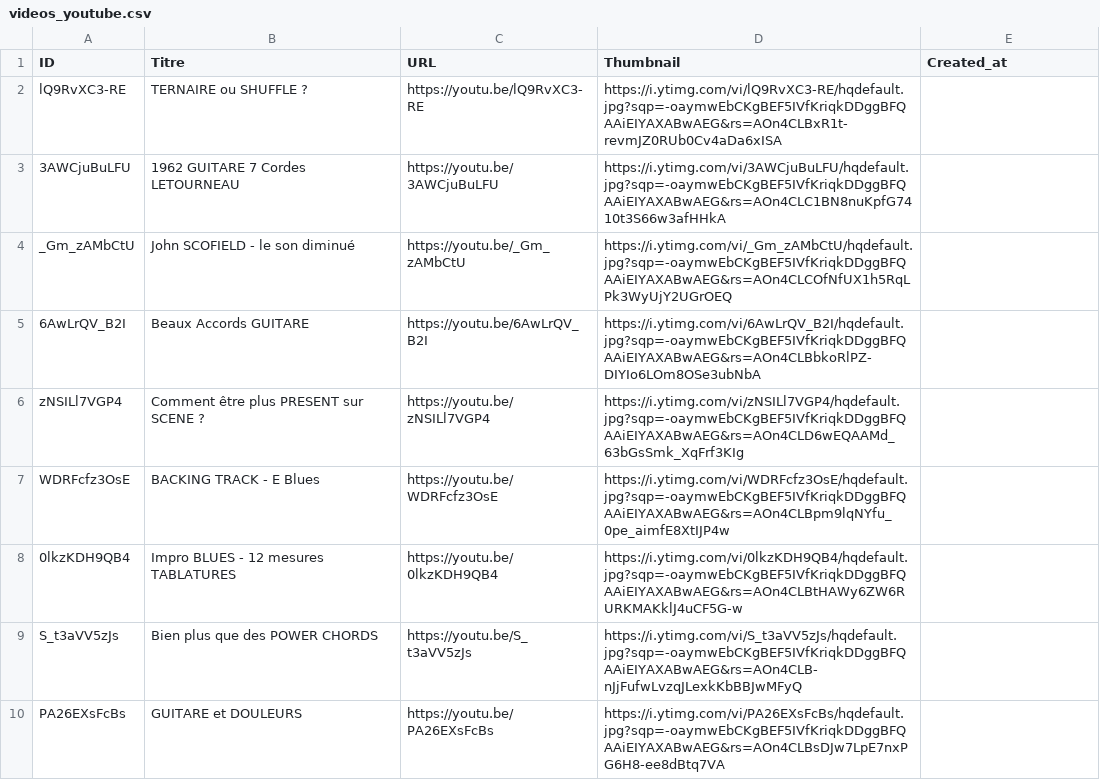
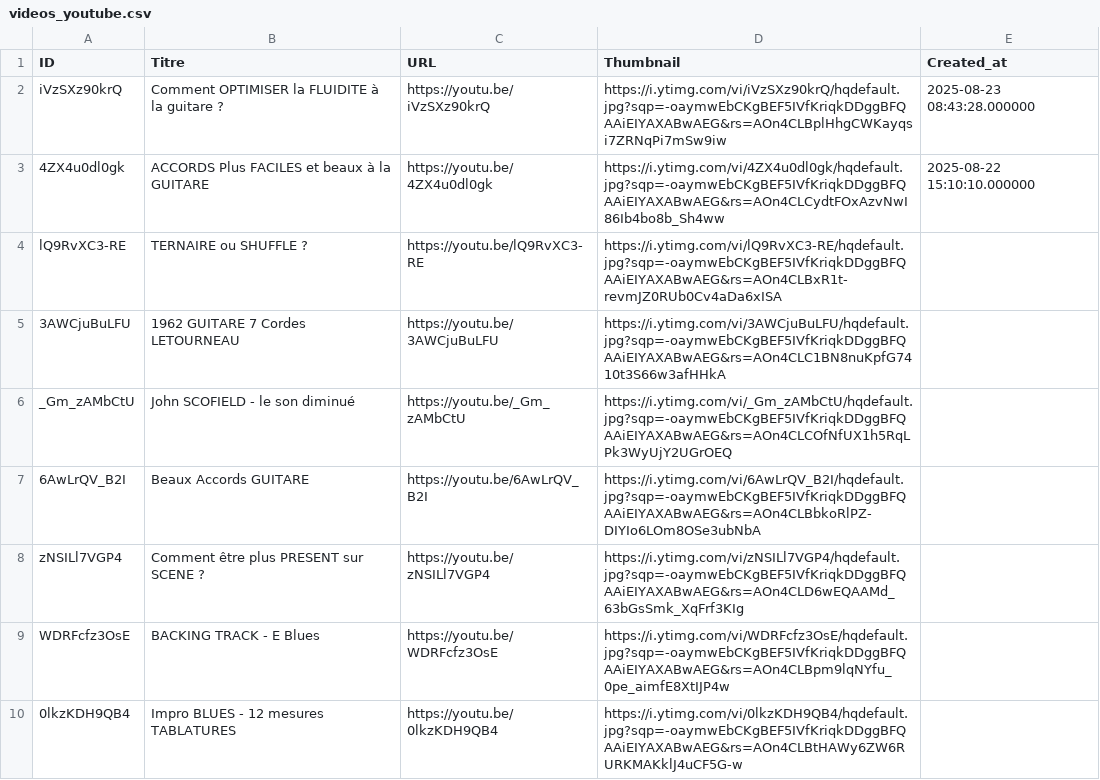
Before and after one commit to stfagy/stfagy.github.io, a CSV file: La minute utile du musicien/videos_youtube.csv, drawn as a sheet; only a part is shown; the shorter side is filled out with more unchanged rows.

```diff
--- a/La minute utile du musicien/videos_youtube.csv
+++ b/La minute utile du musicien/videos_youtube.csv
@@ -1,2 +1,4 @@
 ID,Titre,URL,Thumbnail,Created_at
+iVzSXz90krQ,Comment OPTIMISER la FLUIDITE à la guitare ?,https://youtu.be/iVzSXz90krQ,https://i.ytimg.com/vi/iVzSXz90krQ/hqdefault.jpg?sqp=-oaymwEbCKgBEF5IVfKriqkDDggBFQAAiEIYAXABwAEG&rs=AOn4CLBplHhgCWKayqsi7ZRNqPi7mSw9iw,2025-08-23 08:43:28.000000
+4ZX4u0dl0gk,ACCORDS Plus FACILES et beaux à la GUITARE,https://youtu.be/4ZX4u0dl0gk,https://i.ytimg.com/vi/4ZX4u0dl0gk/hqdefault.jpg?sqp=-oaymwEbCKgBEF5IVfKriqkDDggBFQAAiEIYAXABwAEG&rs=AOn4CLCydtFOxAzvNwI86Ib4bo8b_Sh4ww,2025-08-22 15:10:10.000000
 lQ9RvXC3-RE,TERNAIRE ou SHUFFLE ?,https://youtu.be/lQ9RvXC3-RE,https://i.ytimg.com/vi/lQ9RvXC3-RE/hqdefault.jpg?sqp=-oaymwEbCKgBEF5IVfKriqkDDggBFQAAiEIYAXABwAEG&rs=AOn4CLBxR1t-revmJZ0RUb0Cv4aDa6xISA,
```
Also changed, not shown: 9 other files.
